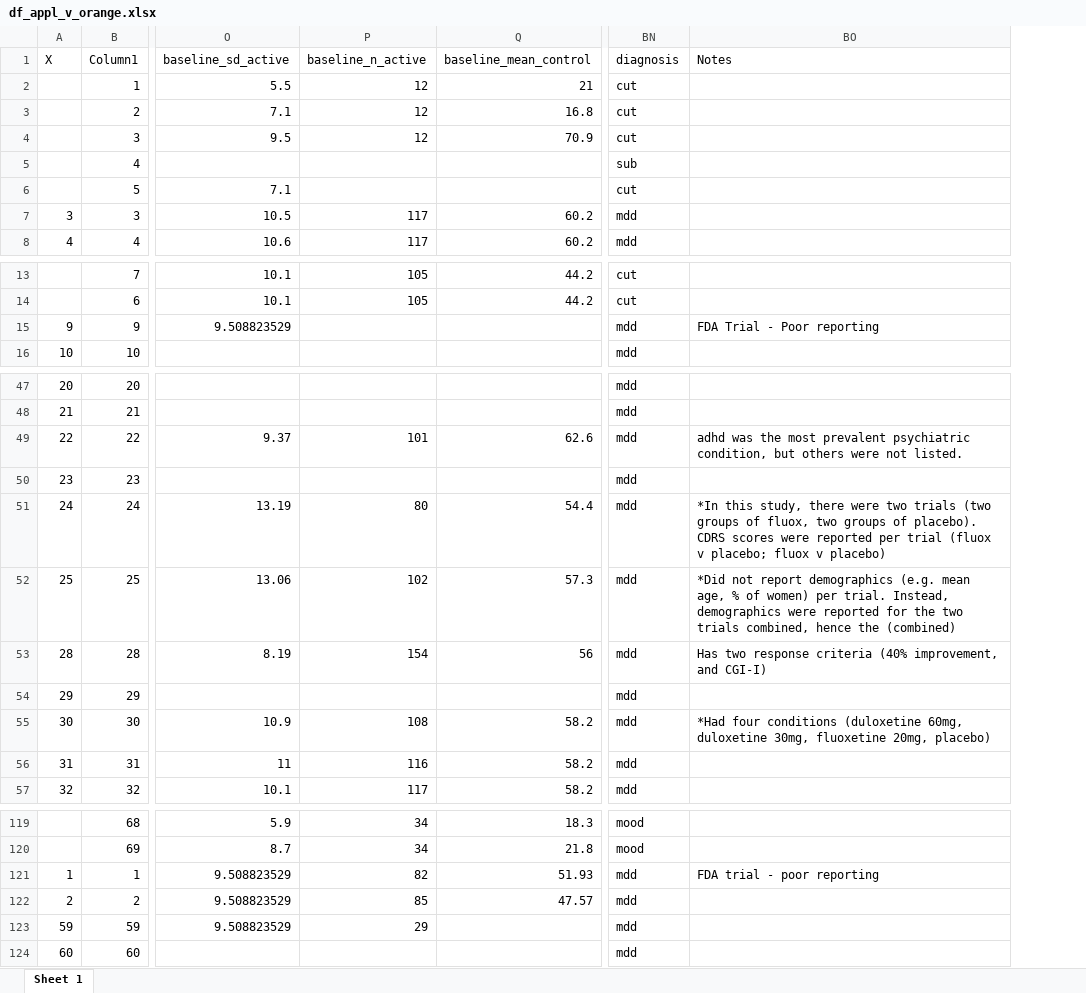
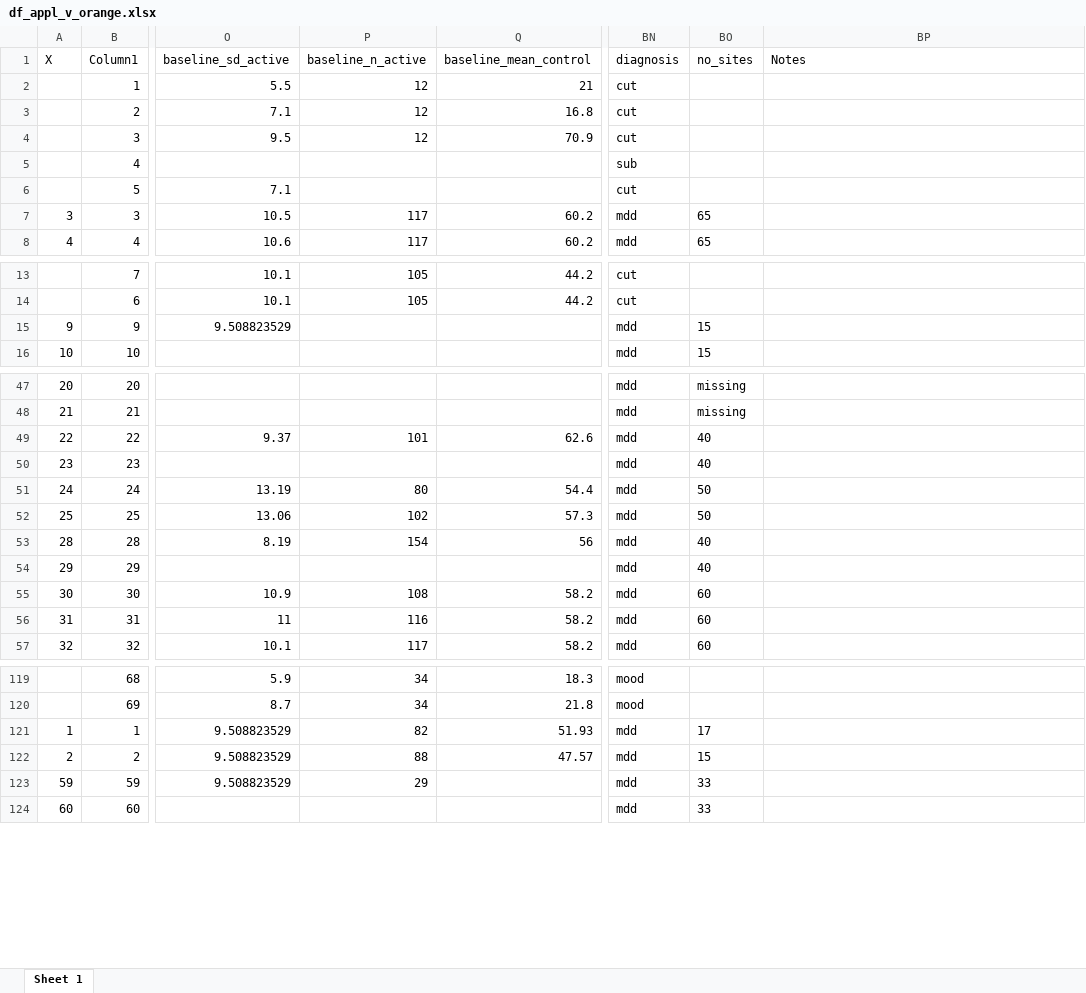
Before and after one commit to transatlantic-comppsych/apples_oranges, an Excel workbook: df_appl_v_orange.xlsx, sheet Sheet 1, drawn as a sheet; only a part is shown, gaps mark what is left out; values as stored, in another font and other column widths than the file's, no borders; addresses are those after the commit; the diff covers the shown part only; the diff names each change by its address in the sheet, - before the commit and + after, or states it on an @@ line.

```diff
--- a/df_appl_v_orange.xlsx (sheet Sheet 1)
+++ b/df_appl_v_orange.xlsx (sheet Sheet 1)
+column BO (no_sites), rows 7-8: 65 | 65; rows 15-16: 15 | 15; rows 47-57: missing | missing | 40 | 40 | 50 | 50 | 40 | 40 | 60 | 60 | 60; rows 121-124: 17 | 15 | 33 | 33
-BP15 (Notes): FDA Trial - Poor reporting
+BP15 (Notes): (empty)
-BP49 (Notes): adhd was the most prevalent psychiatric condition, but others were not listed.
+BP49 (Notes): (empty)
-BP51 (Notes): *In this study, there were two trials (two groups of fluox, two groups of placebo). CDRS scores were reported per trial (fluox v placebo; fluox v placebo)
+BP51 (Notes): (empty)
-BP52 (Notes): *Did not report demographics (e.g. mean age, % of women) per trial. Instead, demographics were reported for the two trials combined, hence the (combined)
+BP52 (Notes): (empty)
-BP53 (Notes): Has two response criteria (40% improvement, and CGI-I)
+BP53 (Notes): (empty)
-BP55 (Notes): *Had four conditions (duloxetine 60mg, duloxetine 30mg, fluoxetine 20mg, placebo)
+BP55 (Notes): (empty)
-BP121 (Notes): FDA trial - poor reporting
+BP121 (Notes): (empty)
-P122 (baseline_n_active): 85
+P122 (baseline_n_active): 88
```
Also changed, not shown: 2 edited cells elsewhere in this sheet, Working_Dataset_Medication.xlsx, columns_with_missing_values.xlsx, 8 other files.
